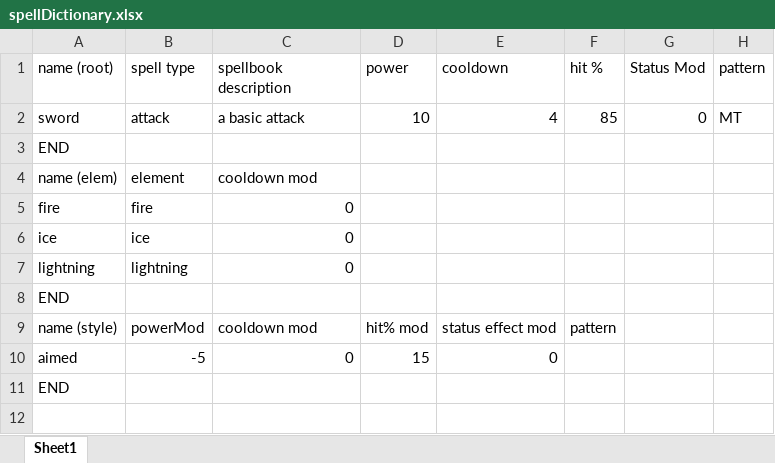
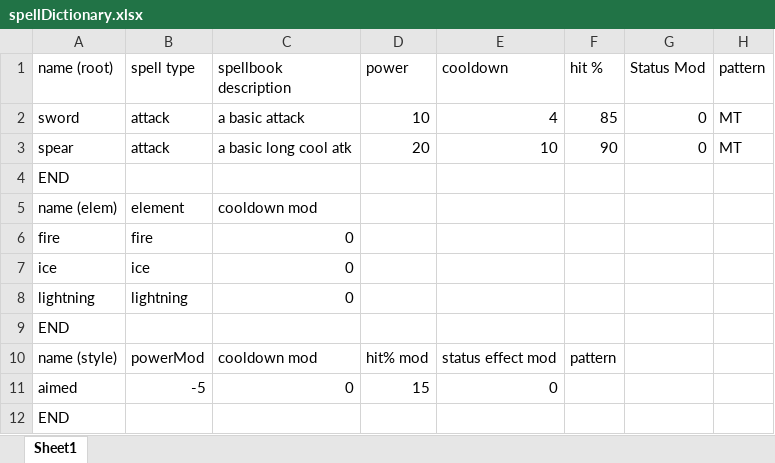
Before and after one commit to Fangee/typocrypha, an Excel workbook: Typocrypha/Assets/spellDictionary.xlsx, sheet Sheet1, drawn as a sheet; values as stored, in another font and other column widths than the file's, no borders; the diff names each change by its address in the sheet, - before the commit and + after, or states it on an @@ line.

Commit message:
Added spell cooldown meters and cooldownlist
Added CooldownList object that manages a set of BarMeter objects (I did a Unity). Maximum 6 spells can be cooling. List collapses when a spell finishes. CooldownList now handles spell cooldown timers (not Timer.cs). removed Timer object from scene,  as it is not being used. Added two new root keywords (spear and falchion) for testing purposes

```diff
--- a/Typocrypha/Assets/spellDictionary.xlsx (sheet Sheet1)
+++ b/Typocrypha/Assets/spellDictionary.xlsx (sheet Sheet1)
+row 3: spear | attack | a basic long cool atk | 20 | 10 | 90 | 0 | MT
```
Also changed, not shown: 50 other files.
